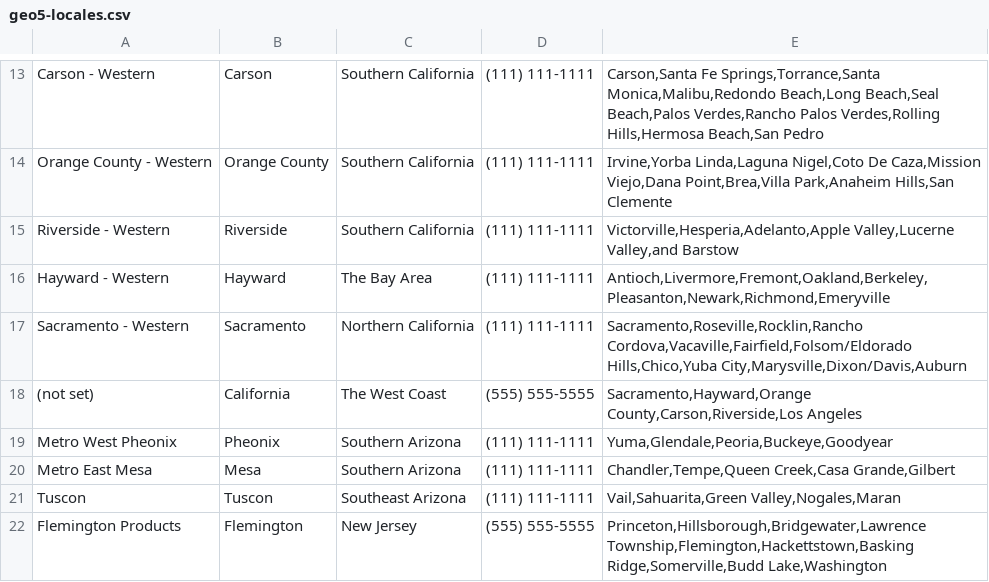
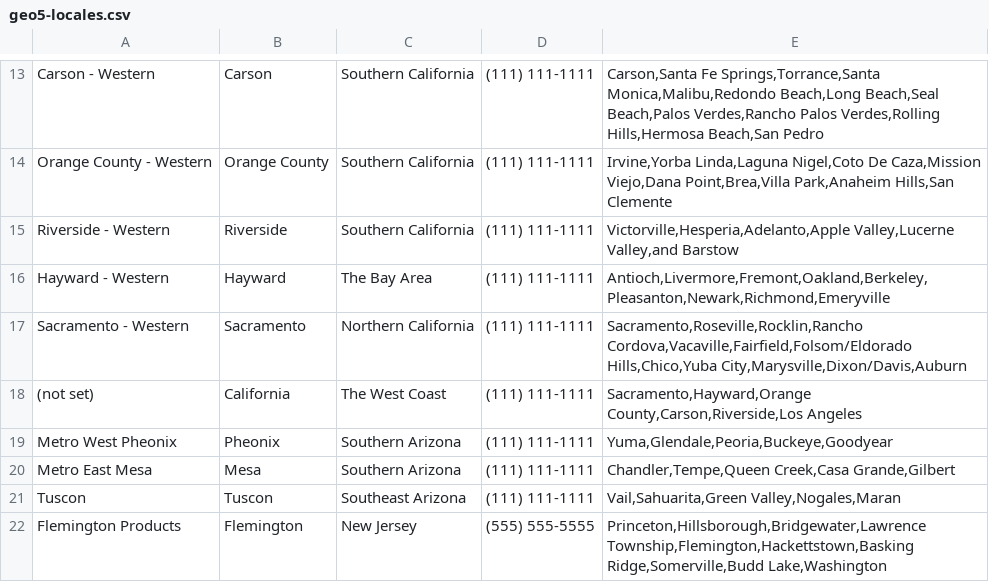
Before and after one commit to geoSkogen/equips, a CSV file: resources/geo5-locales.csv, drawn as a sheet; only a part is shown, gaps mark what is left out.

```diff
--- a/resources/geo5-locales.csv
+++ b/resources/geo5-locales.csv
@@ -17,3 +17,3 @@
 "Sacramento - Western","Sacramento","Northern California","(111) 111-1111","Sacramento,Roseville,Rocklin,Rancho Cordova,Vacaville,Fairfield,Folsom/Eldorado Hills,Chico,Yuba City,Marysville,Dixon/Davis,Auburn"
-"(not set)","California ","The West Coast","(555) 555-5555","Sacramento,Hayward,Orange County,Carson,Riverside,Los Angeles"
+"(not set)","California ","The West Coast","(111) 111-1111","Sacramento,Hayward,Orange County,Carson,Riverside,Los Angeles"
 "Metro West Pheonix","Pheonix","Southern Arizona","(111) 111-1111","Yuma,Glendale,Peoria,Buckeye,Goodyear"
```
Also changed, not shown: 2 other files.
